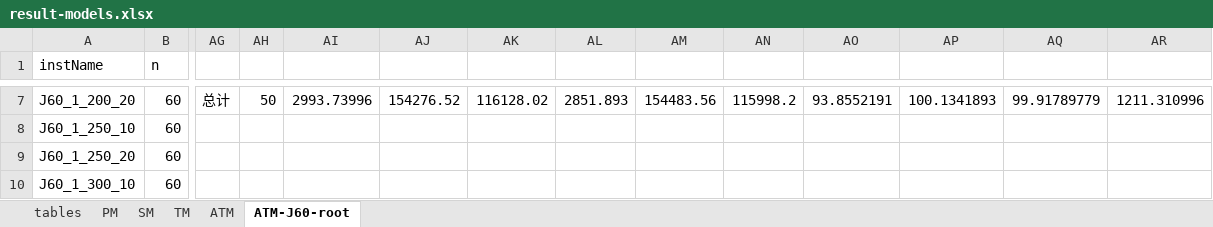
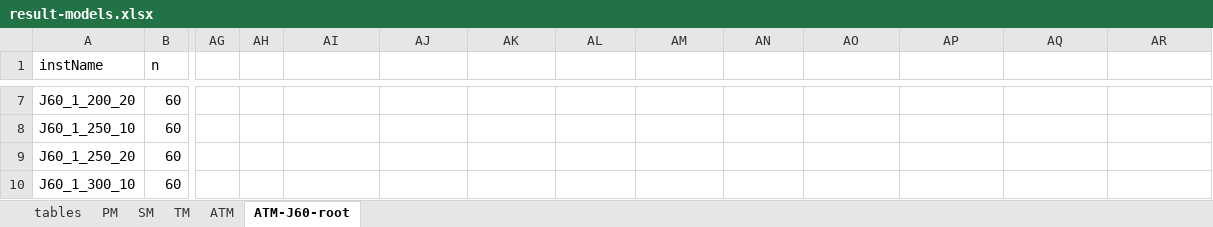
Before and after one commit to njuora/smsp-pm-twc, an Excel workbook: result-models.xlsx, sheet ATM-J60-root, drawn as a sheet; only a part is shown, gaps mark what is left out; values as stored, in another font and other column widths than the file's, no borders; the diff covers the shown part only; the diff names each change by its address in the sheet, - before the commit and + after, or states it on an @@ line.

```diff
--- a/result-models.xlsx (sheet ATM-J60-root)
+++ b/result-models.xlsx (sheet ATM-J60-root)
-AG7: 总计
+AG7: (empty)
-AH7: 50
+AH7: (empty)
-AI7: 2993.73996
+AI7: (empty)
-AJ7: 154276.52
+AJ7: (empty)
-AK7: 116128.02
+AK7: (empty)
-AL7: 2851.893
+AL7: (empty)
-AM7: 154483.56
+AM7: (empty)
-AN7: 115998.2
+AN7: (empty)
-AO7: 93.8552191
+AO7: (empty)
-AP7: 100.1341893
+AP7: (empty)
-AQ7: 99.91789779
+AQ7: (empty)
-AR7: 1211.310996
+AR7: (empty)
```
Also changed, not shown: 49 edited cells elsewhere in this sheet, sheet PM, sheet tables, result-nBlocks.xlsx, 1 other file.
